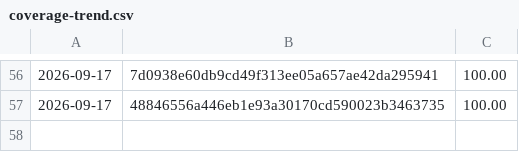
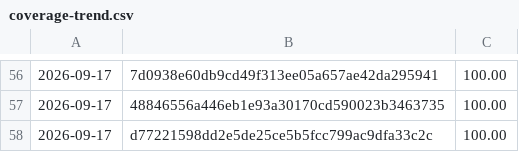
Before and after one commit to Danathar/sensi, a CSV file: coverage-trend.csv, drawn as a sheet; only a part is shown, gaps mark what is left out.

```diff
--- a/coverage-trend.csv
+++ b/coverage-trend.csv
@@ -57 +57,2 @@
 2026-09-17,48846556a446eb1e93a30170cd590023b3463735,100.00
+2026-09-17,d77221598dd2e5de25ce5b5fcc799ac9dfa33c2c,100.00
```
